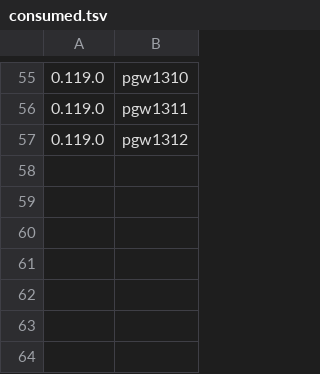
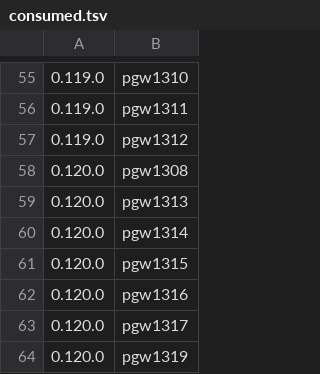
Before and after one commit to cozy-creator/python-gen-worker, a TSV file: changelog.d/consumed.tsv, drawn as a sheet; only a part is shown, gaps mark what is left out; the diff names each change by its address in the sheet, - before the commit and + after, or states it on an @@ line.

```diff
--- a/changelog.d/consumed.tsv
+++ b/changelog.d/consumed.tsv
+row 58: 0.120.0 | pgw1308
+row 59: 0.120.0 | pgw1313
+row 60: 0.120.0 | pgw1314
+row 61: 0.120.0 | pgw1315
+row 62: 0.120.0 | pgw1316
+row 63: 0.120.0 | pgw1317
+row 64: 0.120.0 | pgw1319
```
Also changed, not shown: 8 other files.
